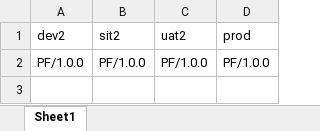
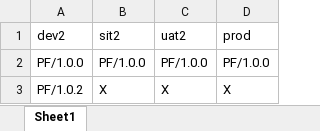
Before and after one commit to PyLAB2025/promotion-repo, an Excel workbook: meta-sheet.xlsx, sheet Sheet1, drawn as a sheet; values as stored, in another font and other column widths than the file's, no borders; the diff names each change by its address in the sheet, - before the commit and + after, or states it on an @@ line.

Commit message:
Add PF/1.0.2 to meta-sheet

```diff
--- a/meta-sheet.xlsx (sheet Sheet1)
+++ b/meta-sheet.xlsx (sheet Sheet1)
+row 3: PF/1.0.2 | X | X | X
```
